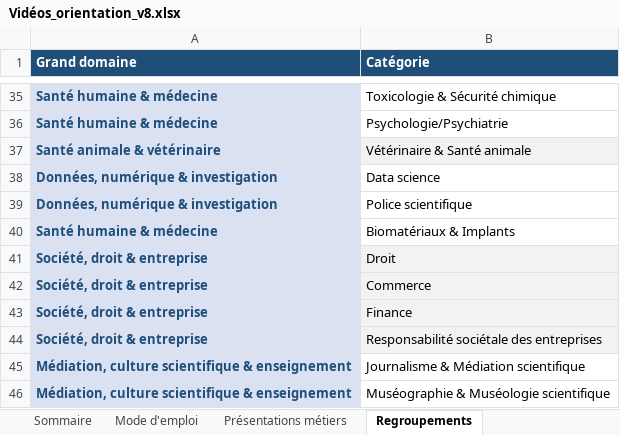
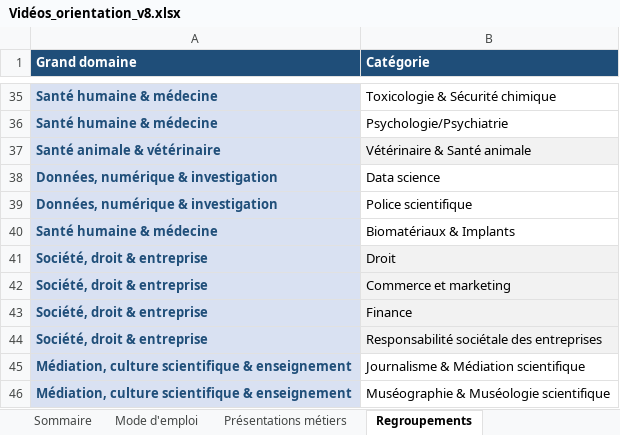
Before and after one commit to OrientationSVT/videos-orientation-svt, an Excel workbook: Vidéos_orientation_v8.xlsx, sheet Regroupements, drawn as a sheet; only a part is shown, gaps mark what is left out; values as stored, in another font and other column widths than the file's, no borders; table styles not drawn; the diff names each change by its address in the sheet, - before the commit and + after, or states it on an @@ line.

```diff
--- a/Vidéos_orientation_v8.xlsx (sheet Regroupements)
+++ b/Vidéos_orientation_v8.xlsx (sheet Regroupements)
-B42 (Catégorie): Commerce
+B42 (Catégorie): Commerce et marketing
```
Also changed, not shown: sheet Présentations métiers, sheet Sommaire, formulas that keep their value.
